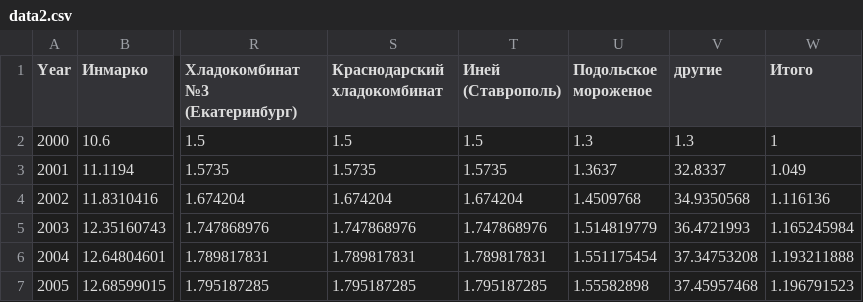
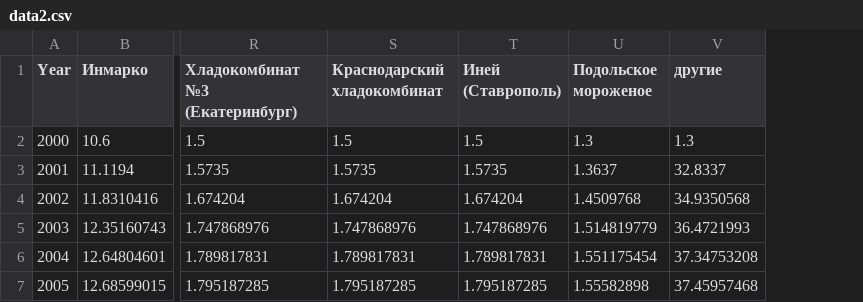
Before and after one commit to illus0r/ok, a CSV file: data2.csv, drawn as a sheet; only a part is shown, gaps mark what is left out; the diff names each change by its address in the sheet, - before the commit and + after, or states it on an @@ line.

Commit message:
Update data2.csv

```diff
--- a/data2.csv
+++ b/data2.csv
-column W (Итого), rows 2-7: 1 | 1.049 | 1.116136 | 1.165245984 | 1.193211888 | 1.196791523
```
